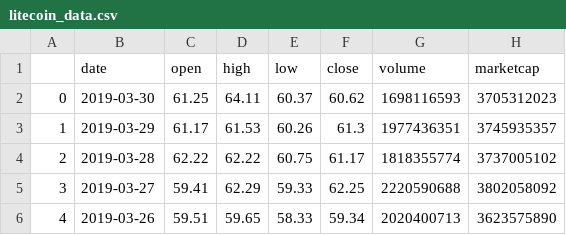
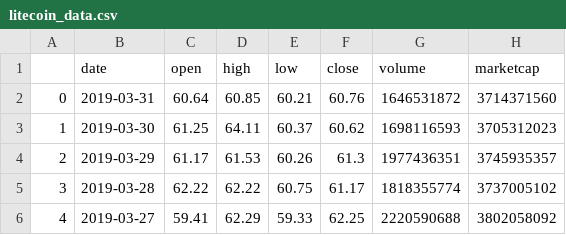
Before and after one commit to SmirnovaAlina/-Cryptocurrency_analysis-_project, a CSV file: Resources/litecoin_data.csv, drawn as a sheet; only a part is shown; the shorter side is filled out with more unchanged rows; addresses are those after the commit; the diff names each change by its address in the sheet, - before the commit and + after, or states it on an @@ line.

```diff
--- a/Resources/litecoin_data.csv
+++ b/Resources/litecoin_data.csv
+row 2: 0 | 2019-03-31 | 60.64 | 60.85 | 60.21 | 60.76 | 1646531872 | 3714371560
@@ column A renumbered from row 3 down @@
```
Also changed, not shown: Resources/bitcoin_data.csv, Resources/ethereum_data.csv, 4 other files.
